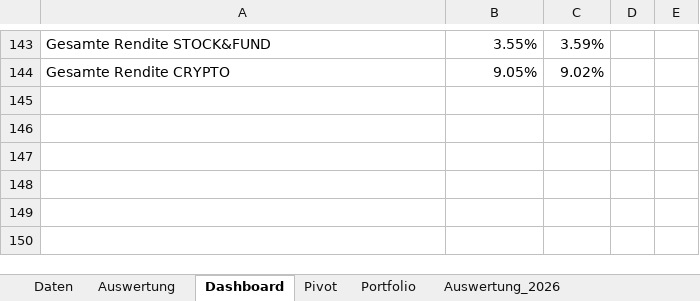
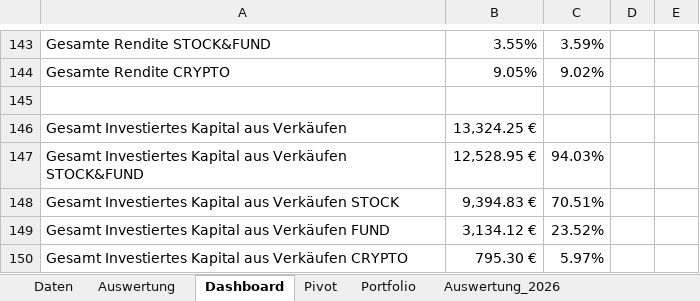
Before and after one commit to Romeofta/Portfolio_Excel, an Excel workbook: Auswertung/Portfolio_Profi_Analyse_B.xlsx, sheet Dashboard, drawn as a sheet; only a part is shown, gaps mark what is left out; values as stored, in another font and other column widths than the file's, no cell formats; the diff names each change by its address in the sheet, - before the commit and + after, or states it on an @@ line.

```diff
--- a/Auswertung/Portfolio_Profi_Analyse_B.xlsx (sheet Dashboard)
+++ b/Auswertung/Portfolio_Profi_Analyse_B.xlsx (sheet Dashboard)
+row 145: (empty)
+row 146: Gesamt Investiertes Kapital aus Verkäufen | 13,324.25 €
+row 147: Gesamt Investiertes Kapital aus Verkäufen STOCK&FUND | 12,528.95 € | 94.03%
+row 148: Gesamt Investiertes Kapital aus Verkäufen STOCK | 9,394.83 € | 70.51%
+row 149: Gesamt Investiertes Kapital aus Verkäufen FUND | 3,134.12 € | 23.52%
+row 150: Gesamt Investiertes Kapital aus Verkäufen CRYPTO | 795.30 € | 5.97%
```
Also changed, not shown: cell formats, Auswertung/Portfolio_Profi_Analyse_B - Kheri.xlsx.
